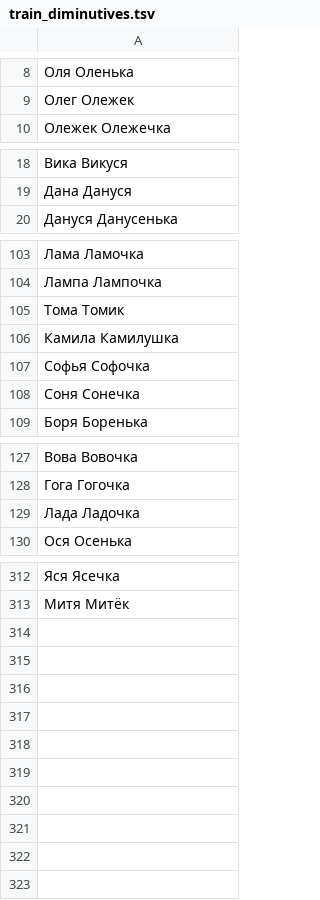
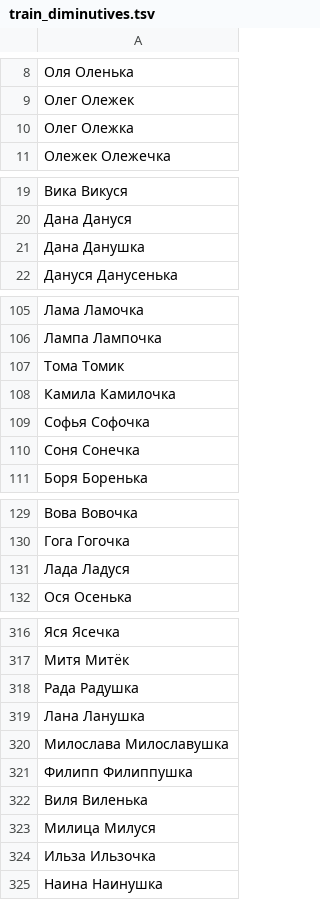
Before and after one commit to roddar92/linguistics_problems, a TSV file: src/ngrams/resources/diminutive/train_diminutives.tsv, drawn as a sheet; only a part is shown, gaps mark what is left out; the diff covers the shown part only.

Commit message:
Diminutive -- Add more train examples

```diff
--- a/src/ngrams/resources/diminutive/train_diminutives.tsv
+++ b/src/ngrams/resources/diminutive/train_diminutives.tsv
@@ -9,2 +9,3 @@
 Олег    Олежек
+Олег    Олежка
 Олежек  Олежечка
@@ -19,2 +20,3 @@
 Дана    Дануся
+Дана    Данушка
 Дануся  Данусенька
@@ -105,3 +107,3 @@
 Тома    Томик
-Камила  Камилушка
+Камила  Камилочка
 Софья   Софочка
@@ -128,3 +130,3 @@
 Гога    Гогочка
-Лада    Ладочка
+Лада    Ладуся
 Ося Осенька
@@ -313 +317,9 @@
 Митя    Митёк
+Рада    Радушка
+Лана    Ланушка
+Милослава   Милославушка
+Филипп  Филиппушка
+Виля    Виленька
+Милица  Милуся
+Ильза   Ильзочка
+Наина   Наинушка
```
Also changed, not shown: 2 added rows and 1 edited cell elsewhere in this file, src/ngrams/resources/diminutive/test_diminutives.tsv, 1 other file.
